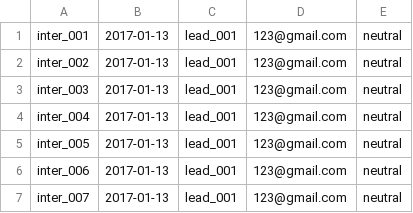
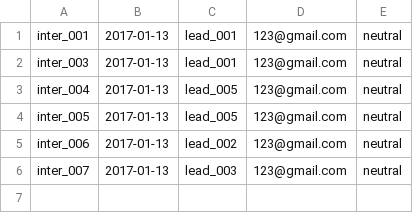
Before and after one commit to s3836387/Programming1, a CSV file: LeadCRM/out/production/LeadCRM/com/company/dummy2.csv, drawn as a sheet.

```diff
--- a/LeadCRM/out/production/LeadCRM/com/company/dummy2.csv
+++ b/LeadCRM/out/production/LeadCRM/com/company/dummy2.csv
@@ -1,7 +1,6 @@
 inter_001,2017-01-13,lead_001,123@gmail.com,neutral
-inter_002,2017-01-13,lead_001,123@gmail.com,neutral
 inter_003,2017-01-13,lead_001,123@gmail.com,neutral
-inter_004,2017-01-13,lead_001,123@gmail.com,neutral
-inter_005,2017-01-13,lead_001,123@gmail.com,neutral
-inter_006,2017-01-13,lead_001,123@gmail.com,neutral
-inter_007,2017-01-13,lead_001,123@gmail.com,neutral
+inter_004,2017-01-13,lead_005,123@gmail.com,neutral
+inter_005,2017-01-13,lead_005,123@gmail.com,neutral
+inter_006,2017-01-13,lead_002,123@gmail.com,neutral
+inter_007,2017-01-13,lead_003,123@gmail.com,neutral
```
Also changed, not shown: LeadCRM/out/production/LeadCRM/com/company/leads.csv, LeadCRM/src/com/company/dummy2.csv, 13 other files.
